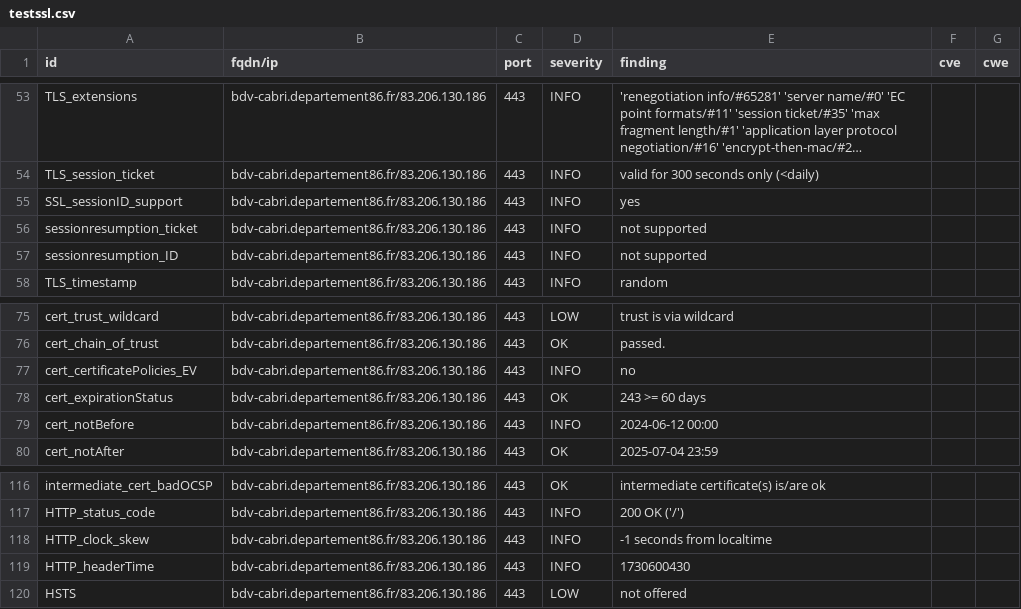
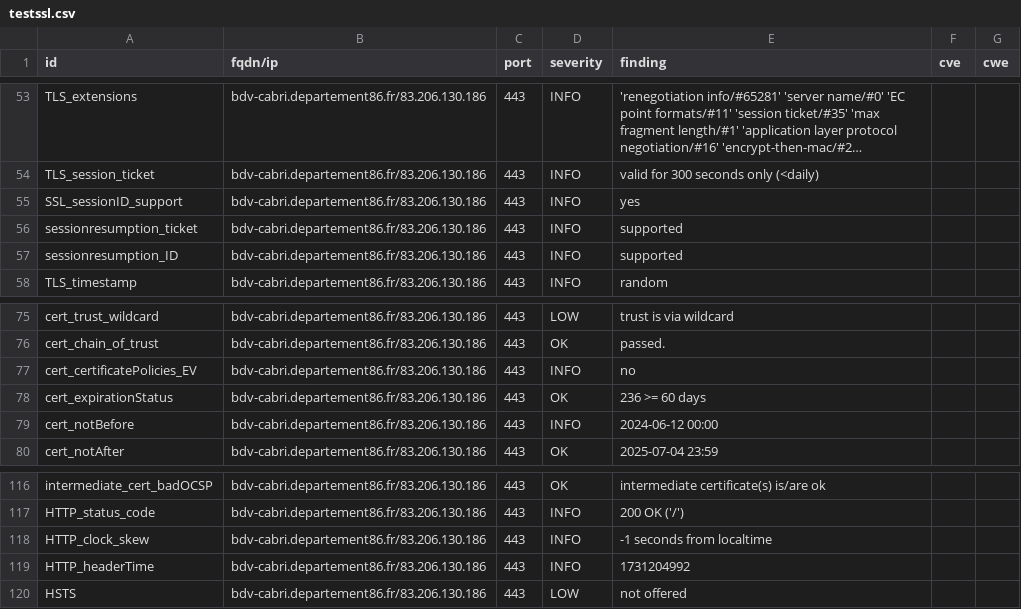
Before and after one commit to dpt86/dashlord, a CSV file: results/aHR0cHM6Ly9iZHYtY2FicmkuZGVwYXJ0ZW1lbnQ4Ni5mci9vcGFj/testssl.csv, drawn as a sheet; only a part is shown, gaps mark what is left out; long unchanged cells end in ….

```diff
--- a/results/aHR0cHM6Ly9iZHYtY2FicmkuZGVwYXJ0ZW1lbnQ4Ni5mci9vcGFj/testssl.csv
+++ b/results/aHR0cHM6Ly9iZHYtY2FicmkuZGVwYXJ0ZW1lbnQ4Ni5mci9vcGFj/testssl.csv
@@ -55,4 +55,4 @@
 "SSL_sessionID_support","bdv-cabri.departement86.fr/83.206.130.186","443","INFO","yes","",""
-"sessionresumption_ticket","bdv-cabri.departement86.fr/83.206.130.186","443","INFO","not supported","",""
-"sessionresumption_ID","bdv-cabri.departement86.fr/83.206.130.186","443","INFO","not supported","",""
+"sessionresumption_ticket","bdv-cabri.departement86.fr/83.206.130.186","443","INFO","supported","",""
+"sessionresumption_ID","bdv-cabri.departement86.fr/83.206.130.186","443","INFO","supported","",""
 "TLS_timestamp","bdv-cabri.departement86.fr/83.206.130.186","443","INFO","random","",""
@@ -77,3 +77,3 @@
 "cert_certificatePolicies_EV","bdv-cabri.departement86.fr/83.206.130.186","443","INFO","no","",""
-"cert_expirationStatus","bdv-cabri.departement86.fr/83.206.130.186","443","OK","243 >= 60 days","",""
+"cert_expirationStatus","bdv-cabri.departement86.fr/83.206.130.186","443","OK","236 >= 60 days","",""
 "cert_notBefore","bdv-cabri.departement86.fr/83.206.130.186","443","INFO","2024-06-12 00:00","",""
@@ -118,3 +118,3 @@
 "HTTP_clock_skew","bdv-cabri.departement86.fr/83.206.130.186","443","INFO","-1 seconds from localtime","",""
-"HTTP_headerTime","bdv-cabri.departement86.fr/83.206.130.186","443","INFO","1730600430","",""
+"HTTP_headerTime","bdv-cabri.departement86.fr/83.206.130.186","443","INFO","1731204992","",""
 "HSTS","bdv-cabri.departement86.fr/83.206.130.186","443","LOW","not offered","",""
```
Also changed, not shown: 7 other files.
